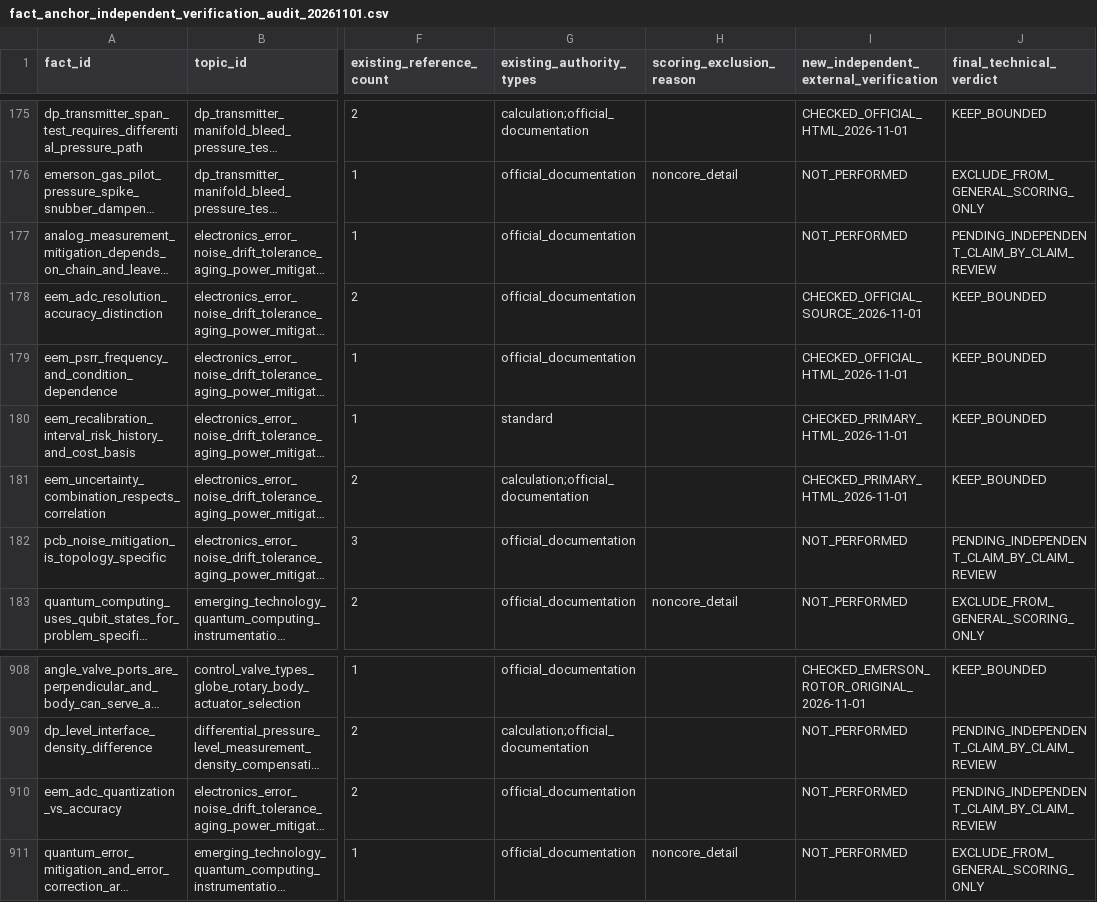
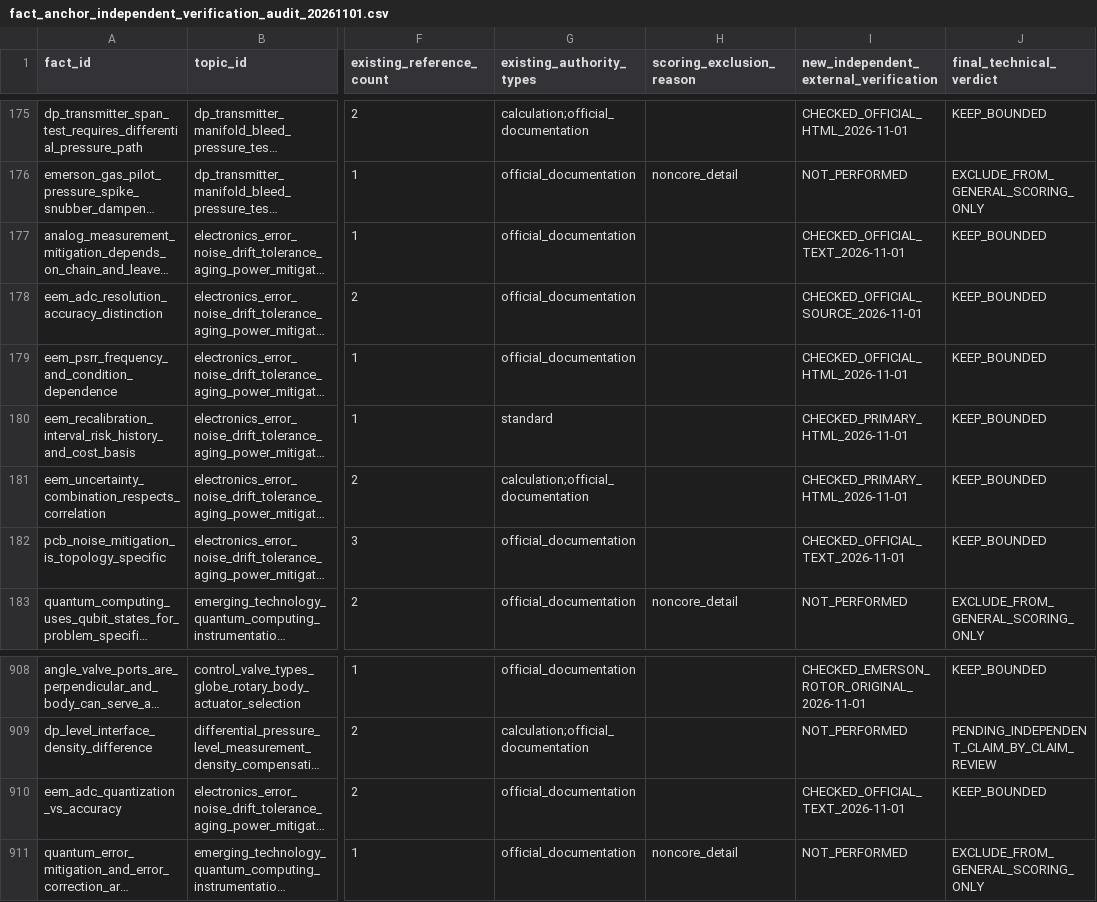
Before and after one commit to now0930/prof_eng_answer, a CSV file: reports/fact_anchor_independent_verification_audit_20261101.csv, drawn as a sheet; only a part is shown, gaps mark what is left out; long unchanged cells end in …; the diff covers the shown part only; the diff names each change by its address in the sheet, - before the commit and + after, or states it on an @@ line.

Commit message:
audit(facts): source-check 19 electronic measurement claims

```diff
--- a/reports/fact_anchor_independent_verification_audit_20261101.csv
+++ b/reports/fact_anchor_independent_verification_audit_20261101.csv
-I177: NOT_PERFORMED
+I177: CHECKED_OFFICIAL_TEXT_2026-11-01
-J177 (final_technical_verdict): PENDING_INDEPENDENT_CLAIM_BY_CLAIM_REVIEW
+J177 (final_technical_verdict): KEEP_BOUNDED
-I182: NOT_PERFORMED
+I182: CHECKED_OFFICIAL_TEXT_2026-11-01
-J182 (final_technical_verdict): PENDING_INDEPENDENT_CLAIM_BY_CLAIM_REVIEW
+J182 (final_technical_verdict): KEEP_BOUNDED
-I910: NOT_PERFORMED
+I910: CHECKED_OFFICIAL_TEXT_2026-11-01
-J910 (final_technical_verdict): PENDING_INDEPENDENT_CLAIM_BY_CLAIM_REVIEW
+J910 (final_technical_verdict): KEEP_BOUNDED
```
Also changed, not shown: 32 edited cells elsewhere in this file.
